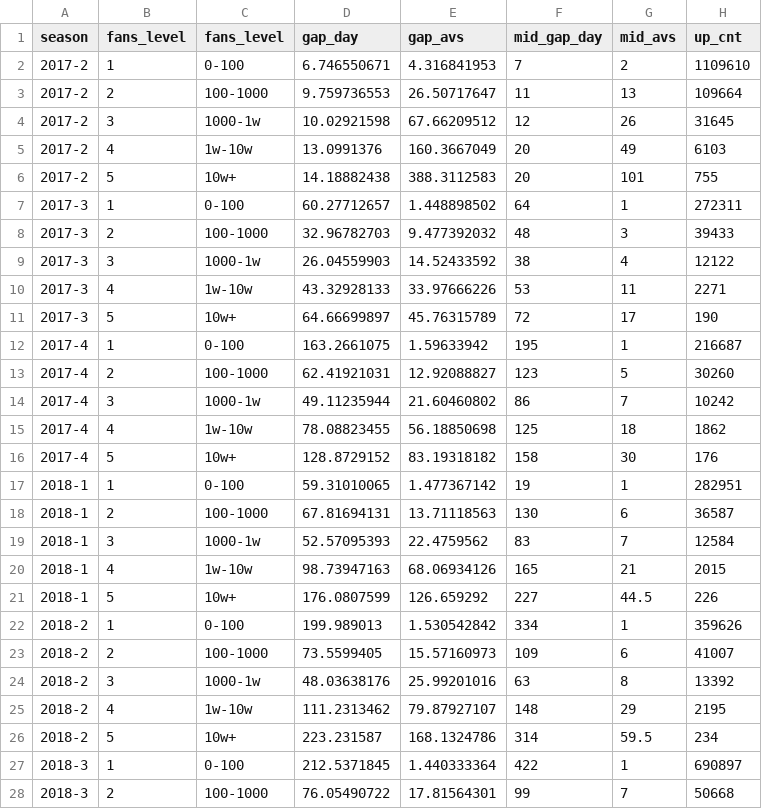
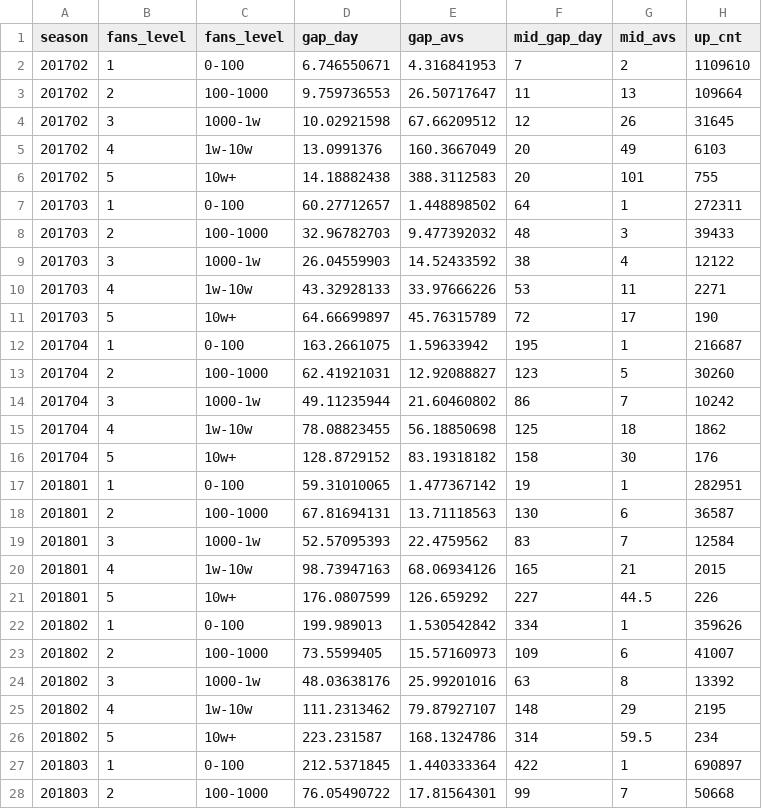
Before and after one commit to yux142/ContentCreatorAnalysis, a CSV file: data/grow_gap_201702_202102.csv, drawn as a sheet; only a part is shown; the diff covers the shown part only.

```diff
--- a/data/grow_gap_201702_202102.csv
+++ b/data/grow_gap_201702_202102.csv
@@ -1,28 +1,28 @@
 season,fans_level,fans_level,gap_day,gap_avs,mid_gap_day,mid_avs,up_cnt
-2017-2,1,0-100,6.746550671,4.316841953,7,2,1109610
-2017-2,2,100-1000,9.759736553,26.50717647,11,13,109664
-2017-2,3,1000-1w,10.02921598,67.66209512,12,26,31645
-2017-2,4,1w-10w,13.0991376,160.3667049,20,49,6103
-2017-2,5,10w+,14.18882438,388.3112583,20,101,755
-2017-3,1,0-100,60.27712657,1.448898502,64,1,272311
-2017-3,2,100-1000,32.96782703,9.477392032,48,3,39433
-2017-3,3,1000-1w,26.04559903,14.52433592,38,4,12122
-2017-3,4,1w-10w,43.32928133,33.97666226,53,11,2271
-2017-3,5,10w+,64.66699897,45.76315789,72,17,190
-2017-4,1,0-100,163.2661075,1.59633942,195,1,216687
-2017-4,2,100-1000,62.41921031,12.92088827,123,5,30260
-2017-4,3,1000-1w,49.11235944,21.60460802,86,7,10242
-2017-4,4,1w-10w,78.08823455,56.18850698,125,18,1862
-2017-4,5,10w+,128.8729152,83.19318182,158,30,176
-2018-1,1,0-100,59.31010065,1.477367142,19,1,282951
-2018-1,2,100-1000,67.81694131,13.71118563,130,6,36587
-2018-1,3,1000-1w,52.57095393,22.4759562,83,7,12584
-2018-1,4,1w-10w,98.73947163,68.06934126,165,21,2015
-2018-1,5,10w+,176.0807599,126.659292,227,44.5,226
-2018-2,1,0-100,199.989013,1.530542842,334,1,359626
-2018-2,2,100-1000,73.5599405,15.57160973,109,6,41007
-2018-2,3,1000-1w,48.03638176,25.99201016,63,8,13392
-2018-2,4,1w-10w,111.2313462,79.87927107,148,29,2195
-2018-2,5,10w+,223.231587,168.1324786,314,59.5,234
-2018-3,1,0-100,212.5371845,1.440333364,422,1,690897
-2018-3,2,100-1000,76.05490722,17.81564301,99,7,50668
+201702,1,0-100,6.746550671,4.316841953,7,2,1109610
+201702,2,100-1000,9.759736553,26.50717647,11,13,109664
+201702,3,1000-1w,10.02921598,67.66209512,12,26,31645
+201702,4,1w-10w,13.0991376,160.3667049,20,49,6103
+201702,5,10w+,14.18882438,388.3112583,20,101,755
+201703,1,0-100,60.27712657,1.448898502,64,1,272311
+201703,2,100-1000,32.96782703,9.477392032,48,3,39433
+201703,3,1000-1w,26.04559903,14.52433592,38,4,12122
+201703,4,1w-10w,43.32928133,33.97666226,53,11,2271
+201703,5,10w+,64.66699897,45.76315789,72,17,190
+201704,1,0-100,163.2661075,1.59633942,195,1,216687
+201704,2,100-1000,62.41921031,12.92088827,123,5,30260
+201704,3,1000-1w,49.11235944,21.60460802,86,7,10242
+201704,4,1w-10w,78.08823455,56.18850698,125,18,1862
+201704,5,10w+,128.8729152,83.19318182,158,30,176
+201801,1,0-100,59.31010065,1.477367142,19,1,282951
+201801,2,100-1000,67.81694131,13.71118563,130,6,36587
+201801,3,1000-1w,52.57095393,22.4759562,83,7,12584
+201801,4,1w-10w,98.73947163,68.06934126,165,21,2015
+201801,5,10w+,176.0807599,126.659292,227,44.5,226
+201802,1,0-100,199.989013,1.530542842,334,1,359626
+201802,2,100-1000,73.5599405,15.57160973,109,6,41007
+201802,3,1000-1w,48.03638176,25.99201016,63,8,13392
+201802,4,1w-10w,111.2313462,79.87927107,148,29,2195
+201802,5,10w+,223.231587,168.1324786,314,59.5,234
+201803,1,0-100,212.5371845,1.440333364,422,1,690897
+201803,2,100-1000,76.05490722,17.81564301,99,7,50668
```
Also changed, not shown: 58 edited cells elsewhere in this file, data/overall_status_201812_202103.csv, data/play_conversion_202001_202105.csv, 13 other files.
